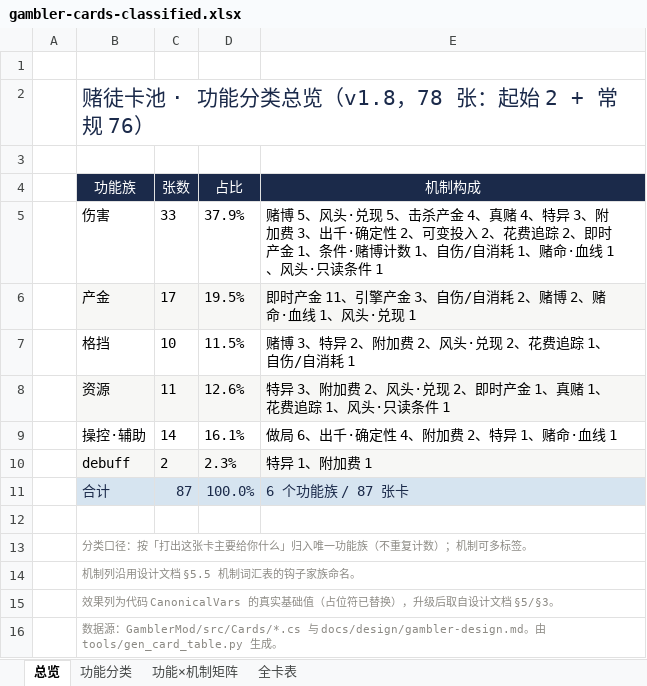
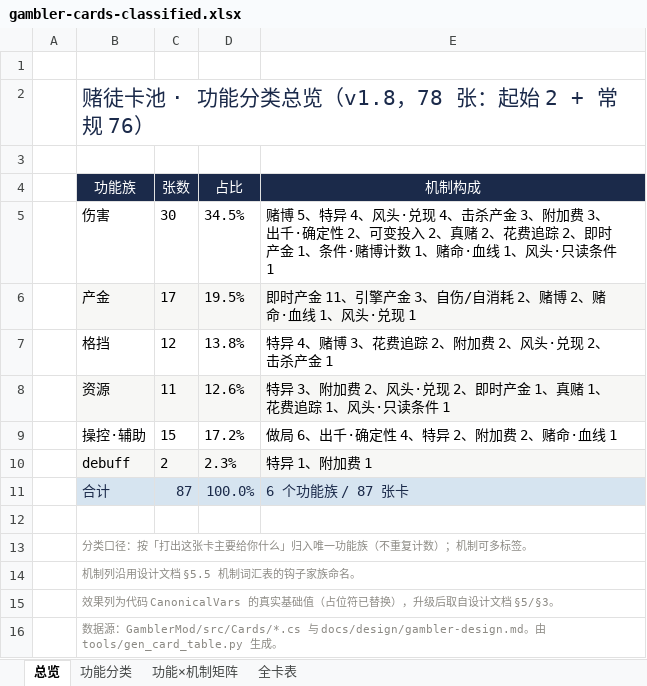
Before and after one commit to hknnn99222/sts2-mod, an Excel workbook: docs/design/gambler-cards-classified.xlsx, sheet 总览, drawn as a sheet; values as stored, in another font and other column widths than the file's, no borders; the diff names each change by its address in the sheet, - before the commit and + after, or states it on an @@ line.

Commit message:
v1.15 稀有档 23 张：全档费用/数值重构 + 轮盘·晒冷·保本 转能力
文档（先改）
- 设计文档 v1.15：§5.3 二十三行（87/88/89 未动）；§5.5 词汇表（真赌缩减、特异扩列、
  引擎产金加产金转甲、风头去掉大炮/自伤、花费追踪加转敏捷、击杀产金去处决）；
  §2.9 风头 10→9；§6 类型 28攻/44技/13能、金币费 32、赌博 13、真赌 2、风头 9、即时产金 17
- test-plan 稀有行全量更新 + A2/A9 引用修正
- 两份 xlsx 卡表 + 分布统计同步；classified 重生成；HANDOFF/README 补 v1.15
- 对账 --audit：四处文档与代码一致

代码
- 数值：孤注一掷 30/48/28（升级 55/32）；爆机 3-10·40·30 金；同花顺 3-10·48；
  打庄 1 能·15·金币<100 翻倍；追数 2 能·20；全下 12×X；满贯 1-9·36/60；
  弃牌 1 能·16 金；抽佣 1-4·6/4；底牌 1 能·抽 3·倍率多抽 2；割肉 12 挡无自伤；
  出千 1 能；摊牌 1 能·上限 30；倍投 1-5；利滚利 3/5
- 机制：单双 改倍率奇偶（偶数给钱/奇数给力敏），去赌博；押牌 改技能·2 能量·正面退 5 金；
  截胡 改技能·16 挡+16 金；保本 技→能力（每金 +1 敏，升级 +1 力），新增 CapitalGuardPower
  并接入 SpendTracker.Record；晒冷 攻→能力，新增 ShowdownPower（金币→等量格挡）；
  轮盘 攻→能力，新增 RoulettePower（每回合随机自伤+拿钱/打敌人，Rng 独立 mixin）
- 构建 0 错误，dll 已部署

```diff
--- a/docs/design/gambler-cards-classified.xlsx (sheet 总览)
+++ b/docs/design/gambler-cards-classified.xlsx (sheet 总览)
-C5 (张数): 33
+C5 (张数): 30
-D5 (占比): 37.9%
+D5 (占比): 34.5%
-E5 (机制构成): …博 5、风头·兑现 5、击杀产金 4、真赌 4、特异 3、附加费 3、出千·确定性 2、可变投入 2、花费追踪 2、即时产金 1、条件·赌博计数 1、自伤/自消耗 1、赌…
+E5 (机制构成): …博 5、特异 4、风头·兑现 4、击杀产金 3、附加费 3、出千·确定性 2、可变投入 2、真赌 2、花费追踪 2、即时产金 1、条件·赌博计数 1、赌…
-C7 (张数): 10
+C7 (张数): 12
-D7 (占比): 11.5%
+D7 (占比): 13.8%
-E7 (机制构成): 赌博 3、特异 2、附加费 2、风头·兑现 2、花费追踪 1、自伤/自消耗 1
+E7 (机制构成): 特异 4、赌博 3、花费追踪 2、附加费 2、风头·兑现 2、击杀产金 1
-C9 (张数): 14
+C9 (张数): 15
-D9 (占比): 16.1%
+D9 (占比): 17.2%
-E9 (机制构成): 做局 6、出千·确定性 4、附加费 2、特异 1、赌命·血线 1
+E9 (机制构成): 做局 6、出千·确定性 4、特异 2、附加费 2、赌命·血线 1
```
Also changed, not shown: sheet 功能分类, sheet 全卡表, sheet 功能×机制矩阵, docs/design/gambler-cards.xlsx, docs/design/gambler-design.xlsx, 32 other files.
